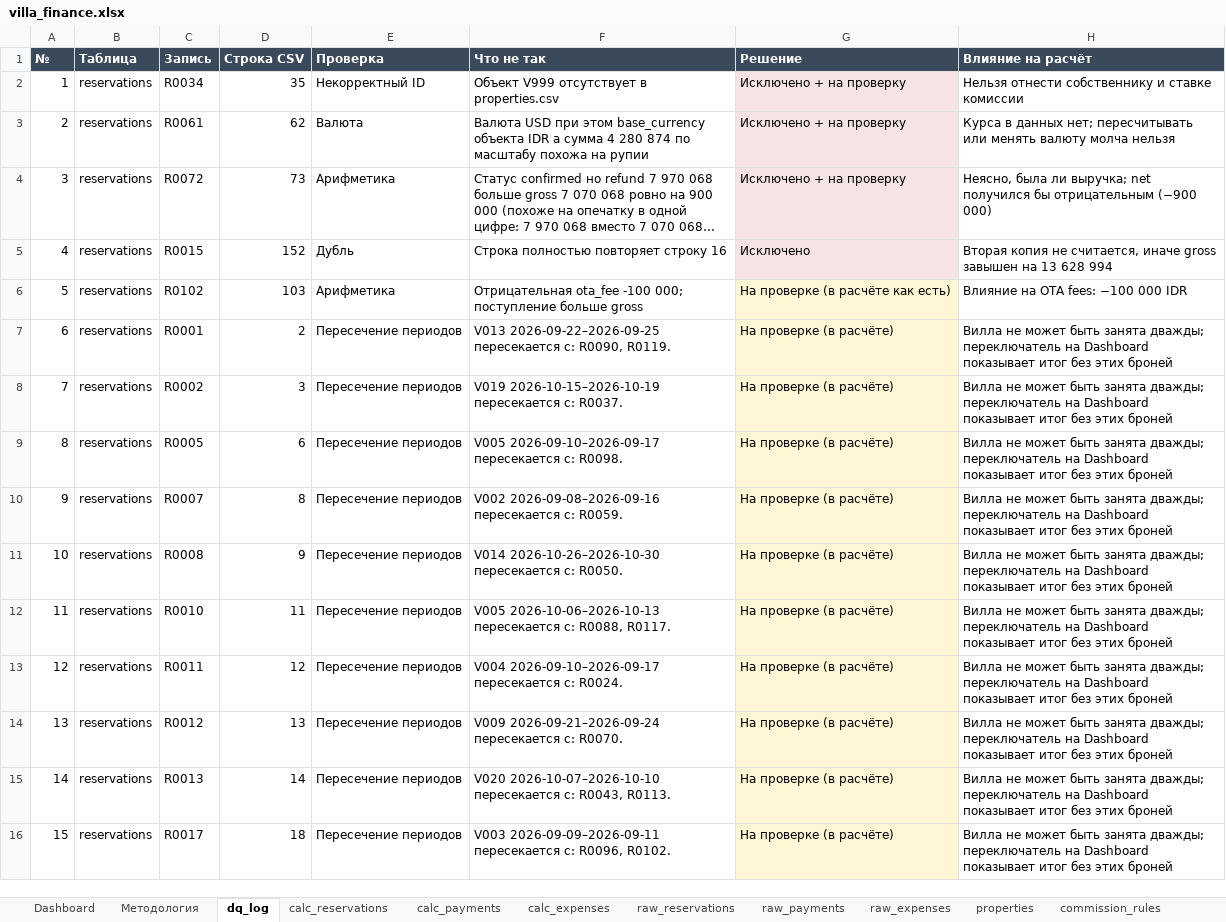
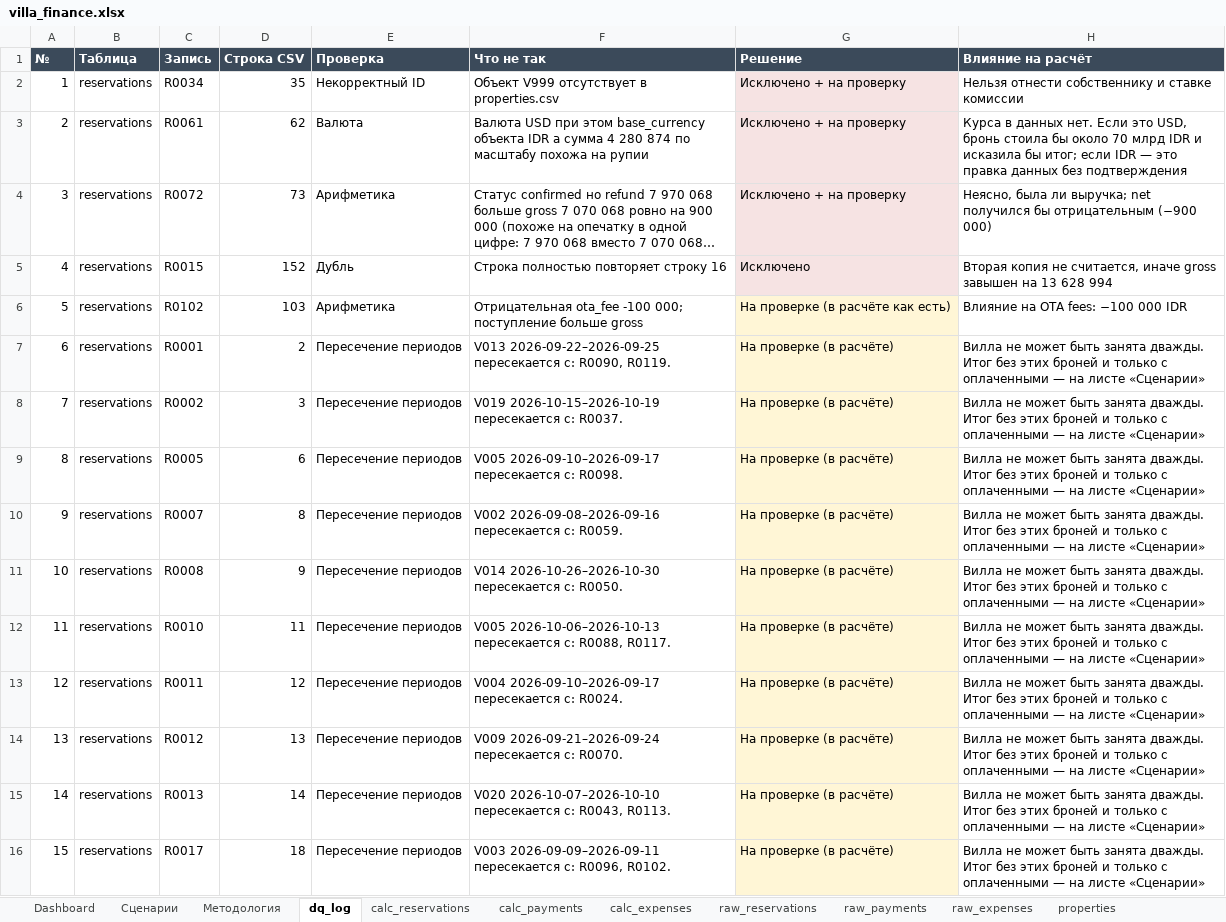
Before and after one commit to funkynick/villa-portfolio-dashboard, an Excel workbook: villa_finance.xlsx, sheet dq_log, drawn as a sheet; only a part is shown; long unchanged cells end in …; values as stored, in another font and other column widths than the file's, no borders; conditional formats not drawn; the diff covers the shown part only; the diff names each change by its address in the sheet, - before the commit and + after, or states it on an @@ line.

```diff
--- a/villa_finance.xlsx (sheet dq_log)
+++ b/villa_finance.xlsx (sheet dq_log)
+sheet tab: Сценарии
-H3 (Влияние на расчёт): …в данных нет; пересчитывать или менять валюту молча нельзя
+H3 (Влияние на расчёт): …в данных нет. Если это USD, бронь стоила бы около 70 млрд IDR и исказила бы итог; если IDR — это правка данных без подтверждения
-H7:H16 (Влияние на расчёт): …быть занята дважды; переключатель на Dashboard показывает итог без этих броней
+H7:H16 (Влияние на расчёт): …быть занята дважды. Итог без этих броней и только с оплаченными — на листе «Сценарии»
```
Also changed, not shown: 76 edited cells elsewhere in this sheet, sheet calc_reservations, sheet Методология, sheet Dashboard, charts or pictures, 2 other files.
